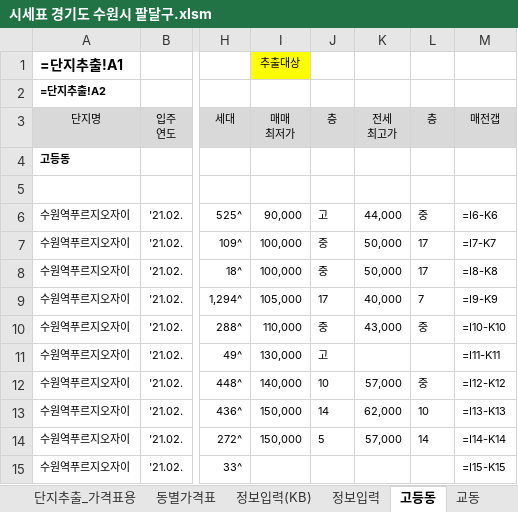
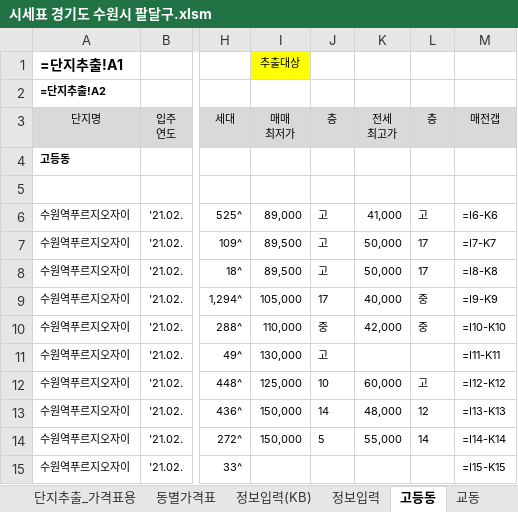
Before and after one commit to minsu-kwon-19/RealEstate, an Excel workbook: 시세표 경기도 수원시 팔달구.xlsm, sheet 고등동, drawn as a sheet; only a part is shown, gaps mark what is left out; values as stored, in another font and other column widths than the file's, no borders; formulas without a stored value are shown as written; conditional formats not drawn; the diff names each change by its address in the sheet, - before the commit and + after, or states it on an @@ line.

```diff
--- a/시세표 경기도 수원시 팔달구.xlsm (sheet 고등동)
+++ b/시세표 경기도 수원시 팔달구.xlsm (sheet 고등동)
-I6 (매매 최저가): 90,000
+I6 (매매 최저가): 89,000
-K6 (전세 최고가): 44,000
+K6 (전세 최고가): 41,000
-L6 (층): 중
+L6 (층): 고
-I7:I8 (매매 최저가): 100,000
+I7:I8 (매매 최저가): 89,500
-J7:J8 (층): 중
+J7:J8 (층): 고
-L9 (층): 7
+L9 (층): 중
-K10 (전세 최고가): 43,000
+K10 (전세 최고가): 42,000
-I12 (매매 최저가): 140,000
+I12 (매매 최저가): 125,000
-K12 (전세 최고가): 57,000
+K12 (전세 최고가): 60,000
-L12 (층): 중
+L12 (층): 고
-K13 (전세 최고가): 62,000
+K13 (전세 최고가): 48,000
-L13 (층): 10
+L13 (층): 12
-K14 (전세 최고가): 57,000
+K14 (전세 최고가): 55,000
```
Also changed, not shown: sheet 단지추출_가격표용, sheet 단지추출, sheet 화서동, sheet 동별가격표, sheet 매교동, sheet 우만동, 2 more sheets, 시세표 경기도 용인시 수지구.xlsm, 시세표 경기도 하남시.xlsm, 38 other files.
